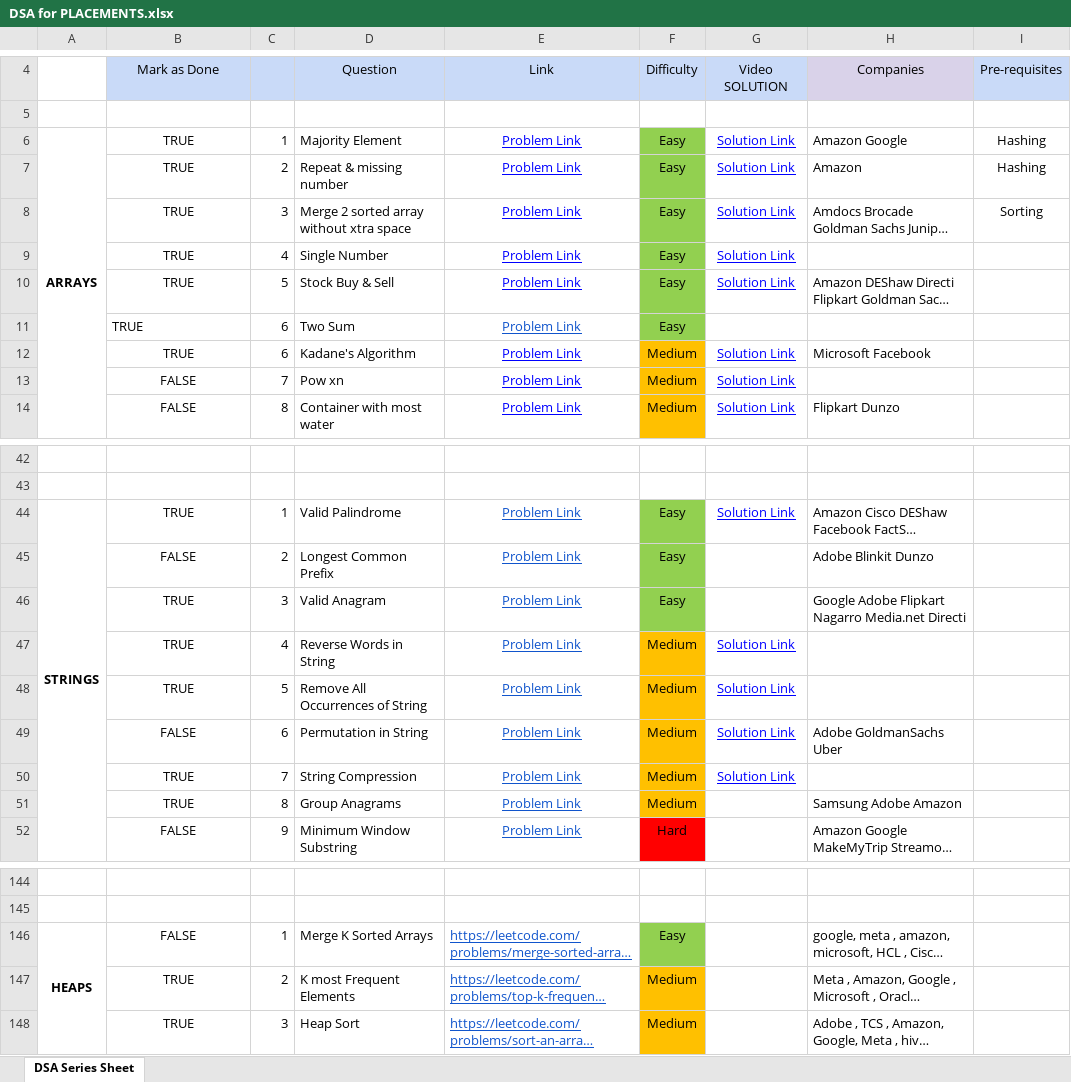
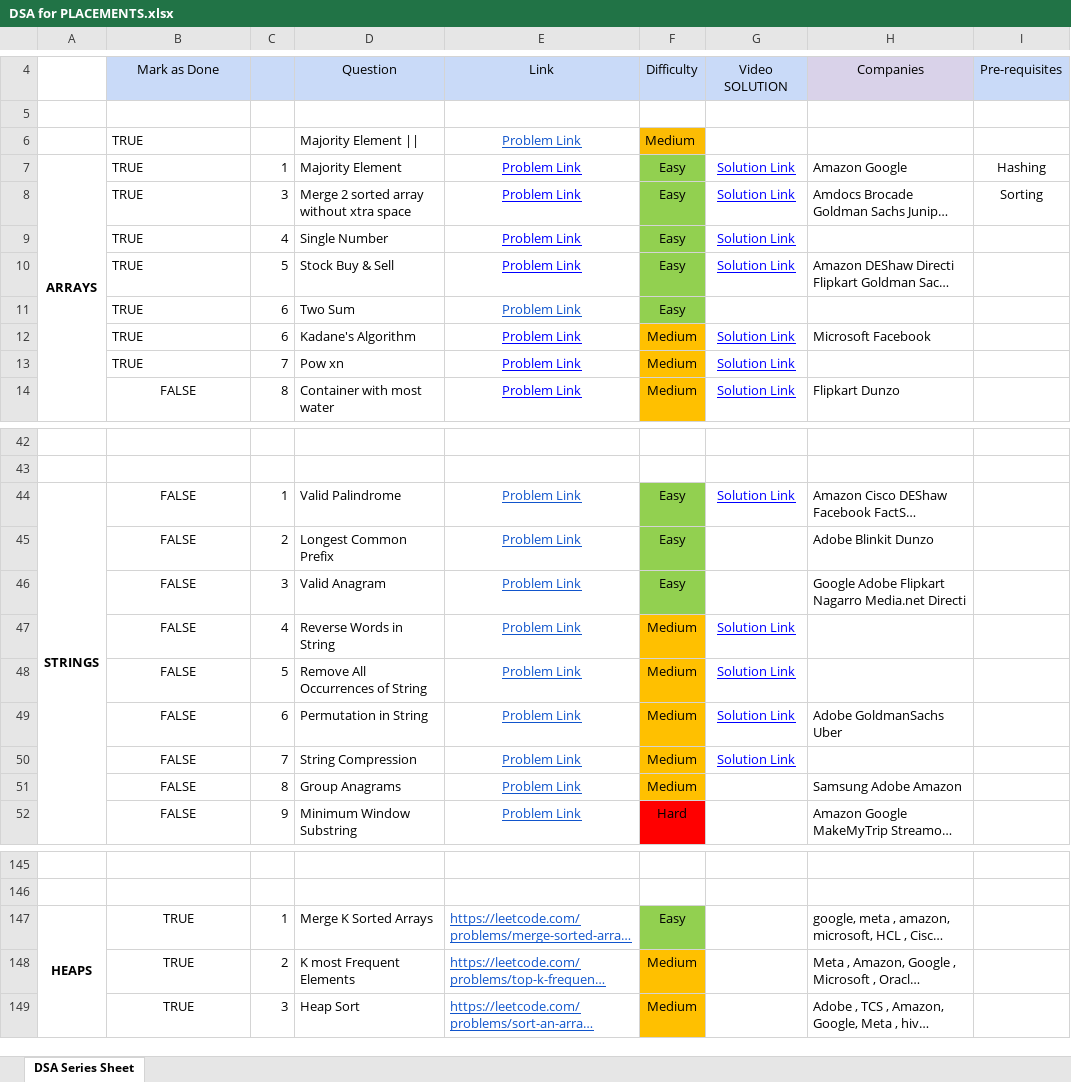
Before and after one commit to saaim12/DSA-Python, an Excel workbook: DSA for PLACEMENTS.xlsx, sheet DSA Series Sheet, drawn as a sheet; only a part is shown, gaps mark what is left out; long unchanged cells end in …; values as stored, in another font and other column widths than the file's, no borders; removed rows and columns are numbered as before the commit, all else as after; the diff covers the shown part only; the diff names each change by its address in the sheet, - before the commit and + after, or states it on an @@ line.

```diff
--- a/DSA for PLACEMENTS.xlsx (sheet DSA Series Sheet)
+++ b/DSA for PLACEMENTS.xlsx (sheet DSA Series Sheet)
+row 6:  | TRUE |  | Majority Element || | Problem Link | Medium
-B7 alignment: center
+B7 alignment: left
-row 7:  | TRUE | 2 | Repeat & missing number | Problem Link | Easy | Solution Link | Amazon | Hashing
-B8:B10 alignment: center
+B8:B10 alignment: left
-B12:B13 alignment: center
+B12:B13 alignment: left
-B13: FALSE
+B13: TRUE
-B44: TRUE
+B44: FALSE
-B46:B48: TRUE
+B46:B48: FALSE
-B50:B51: TRUE
+B50:B51: FALSE
-B147: FALSE
+B147: TRUE
```
Also changed, not shown: 1 added row and 19 edited cells elsewhere in this sheet, formulas that keep their value, 8 other files.
